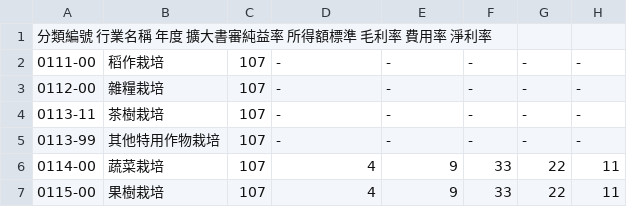
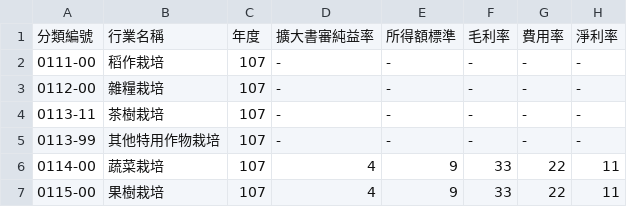
Before and after one commit to WJWang/taiwanIndustryTaxDB, a TSV file: result/revId_10/107.tsv, drawn as a sheet; only a part is shown; removed rows and columns are numbered as before the commit, all else as after; the diff names each change by its address in the sheet, - before the commit and + after, or states it on an @@ line.

```diff
--- a/result/revId_10/107.tsv
+++ b/result/revId_10/107.tsv
-row 1: 分類編號 行業名稱 年度 擴大書審純益率 所得額標準 毛利率 費用率 淨利率
+row 1: 分類編號 | 行業名稱 | 年度 | 擴大書審純益率 | 所得額標準 | 毛利率 | 費用率 | 淨利率
```
Also changed, not shown: result/revId_10/108.tsv, result/revId_10/109.tsv, 3 other files.
